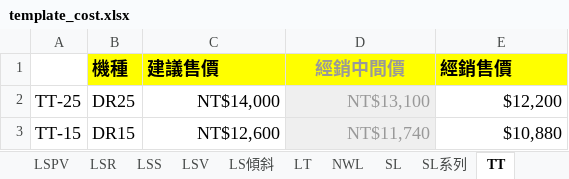
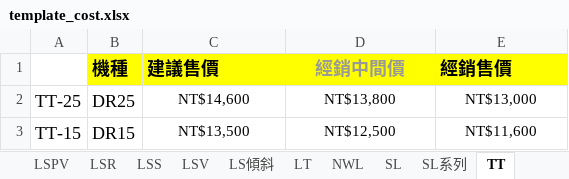
Before and after one commit to Lu-Bing-Han/QuoteFlow, an Excel workbook: template/template_cost.xlsx, sheet TT, drawn as a sheet; values as stored, in another font and other column widths than the file's, no borders; the diff names each change by its address in the sheet, - before the commit and + after, or states it on an @@ line.

```diff
--- a/template/template_cost.xlsx (sheet TT)
+++ b/template/template_cost.xlsx (sheet TT)
-C2 (建議售價): NT$14,000
+C2 (建議售價): NT$14,600
@@ C2:E3 text size: smaller, alignment: right → center @@
-D2 (經銷中間價): NT$13,100
+D2 (經銷中間價): NT$13,800
@@ D2:D3 fill: #EFEFEF → none, text colour: #999999 → black @@
-E2 (經銷售價): $12,200
+E2 (經銷售價): NT$13,000
-C3 (建議售價): NT$12,600
+C3 (建議售價): NT$13,500
-D3 (經銷中間價): NT$11,740
+D3 (經銷中間價): NT$12,500
-E3 (經銷售價): $10,880
+E3 (經銷售價): NT$11,600
```
Also changed, not shown: sheet AP油壓, sheet APS, sheet APL, sheet TT 25MH, sheet TT 25THE, 3 other files.
